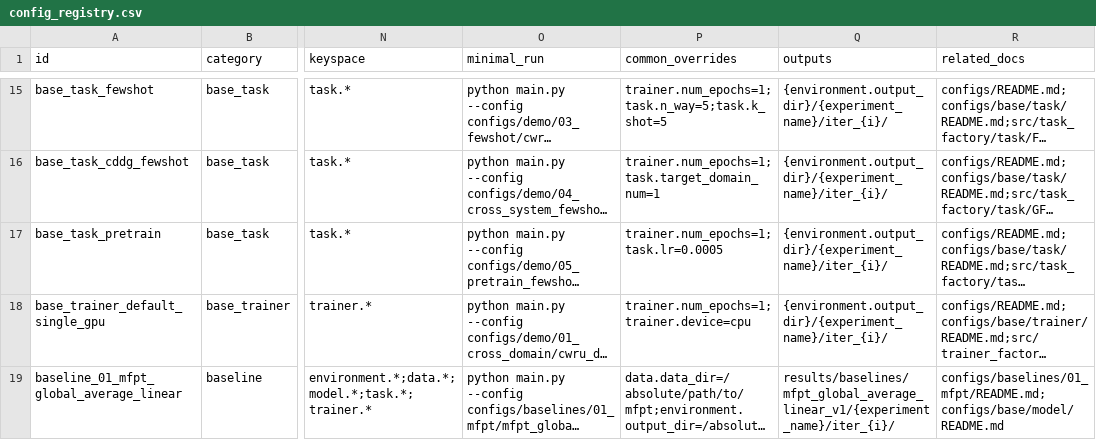
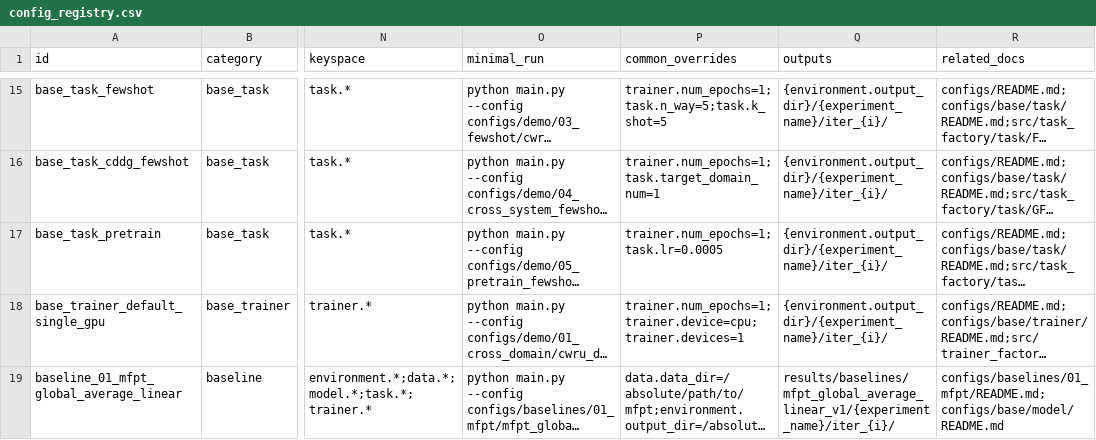
Before and after one commit to PHMbench/PHM-Vibench, a CSV file: configs/config_registry.csv, drawn as a sheet; only a part is shown, gaps mark what is left out; long unchanged cells end in …; the diff covers the shown part only; the diff names each change by its address in the sheet, - before the commit and + after, or states it on an @@ line.

Commit message:
config(registry): use canonical trainer.devices overrides

```diff
--- a/configs/config_registry.csv
+++ b/configs/config_registry.csv
-P18 (common_overrides): trainer.num_epochs=1;trainer.device=cpu
+P18 (common_overrides): trainer.num_epochs=1;trainer.device=cpu;trainer.devices=1
```
Also changed, not shown: 6 edited cells elsewhere in this file.
